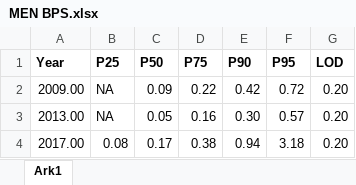
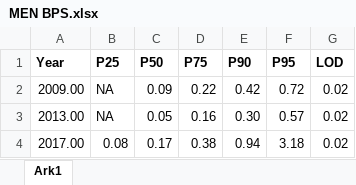
Before and after one commit to idasofie-la/Speciale, an Excel workbook: data/MEN BPS.xlsx, sheet Ark1, drawn as a sheet; values as stored, in another font and other column widths than the file's, no borders; the diff names each change by its address in the sheet, - before the commit and + after, or states it on an @@ line.

```diff
--- a/data/MEN BPS.xlsx (sheet Ark1)
+++ b/data/MEN BPS.xlsx (sheet Ark1)
-G2:G4 (LOD): 0.20
+G2:G4 (LOD): 0.02
```
Also changed, not shown: analysis/results_semen_china.xlsx, results/health_impact.xlsx, 29 other files.
